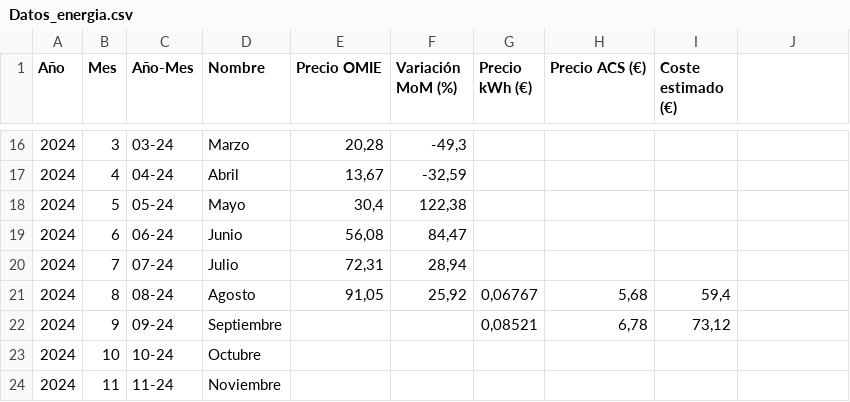
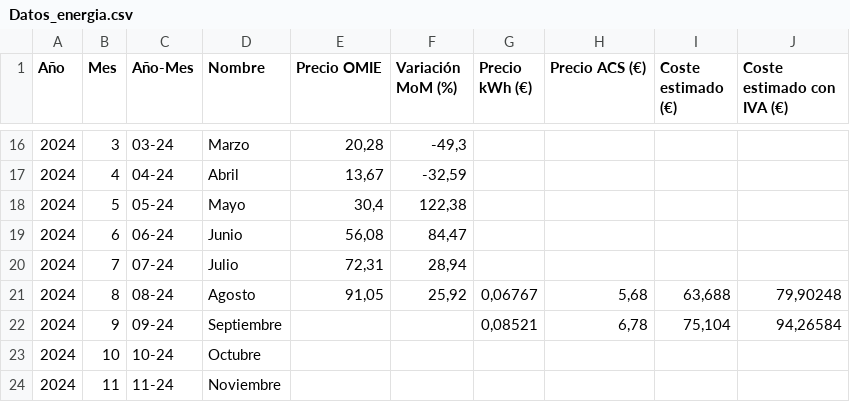
Before and after one commit to Enea2301/Precio_energia_AGVIVAS21, a CSV file: Datos_energia.csv, drawn as a sheet; only a part is shown, gaps mark what is left out; the diff names each change by its address in the sheet, - before the commit and + after, or states it on an @@ line.

```diff
--- a/Datos_energia.csv
+++ b/Datos_energia.csv
-J1: (empty)
+J1: Coste estimado con IVA (€)
-I21 (Coste estimado (€)): 59,4
+I21 (Coste estimado (€)): 63,688
-J21 (Coste estimado con IVA (€)): (empty)
+J21 (Coste estimado con IVA (€)): 79,90248
-I22 (Coste estimado (€)): 73,12
+I22 (Coste estimado (€)): 75,104
-J22 (Coste estimado con IVA (€)): (empty)
+J22 (Coste estimado con IVA (€)): 94,26584
```
Also changed, not shown: 1 other file.
